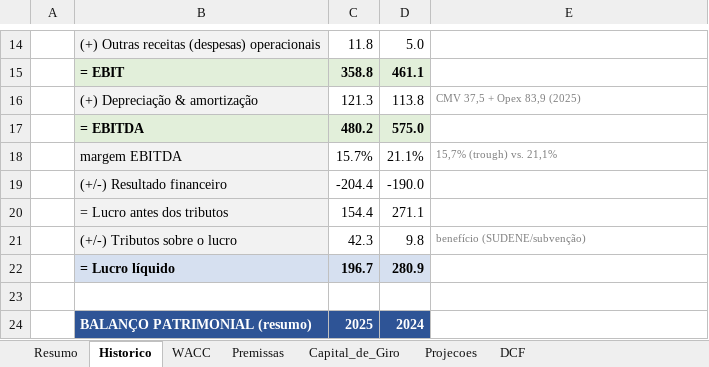
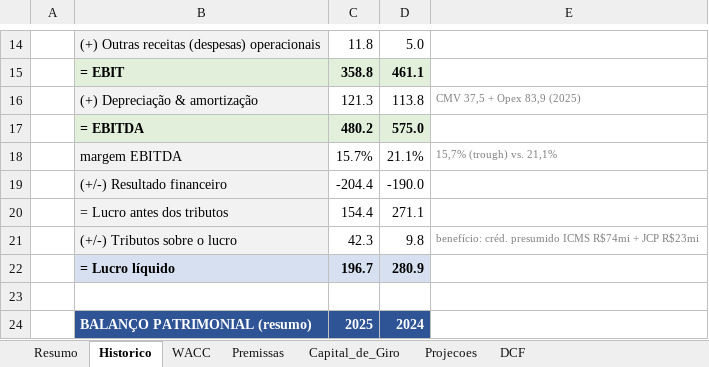
Before and after one commit to julia-continentino/bolao, an Excel workbook: CIMED_Valuation_DCF.xlsx, sheet Historico, drawn as a sheet; only a part is shown, gaps mark what is left out; values as stored, in another font and other column widths than the file's, no borders; formulas without a stored value are shown as written; the diff names each change by its address in the sheet, - before the commit and + after, or states it on an @@ line.

```diff
--- a/CIMED_Valuation_DCF.xlsx (sheet Historico)
+++ b/CIMED_Valuation_DCF.xlsx (sheet Historico)
-E21: benefício (SUDENE/subvenção)
+E21: benefício: créd. presumido ICMS R$74mi + JCP R$23mi
```
Also changed, not shown: sheet WACC, sheet Premissas.
